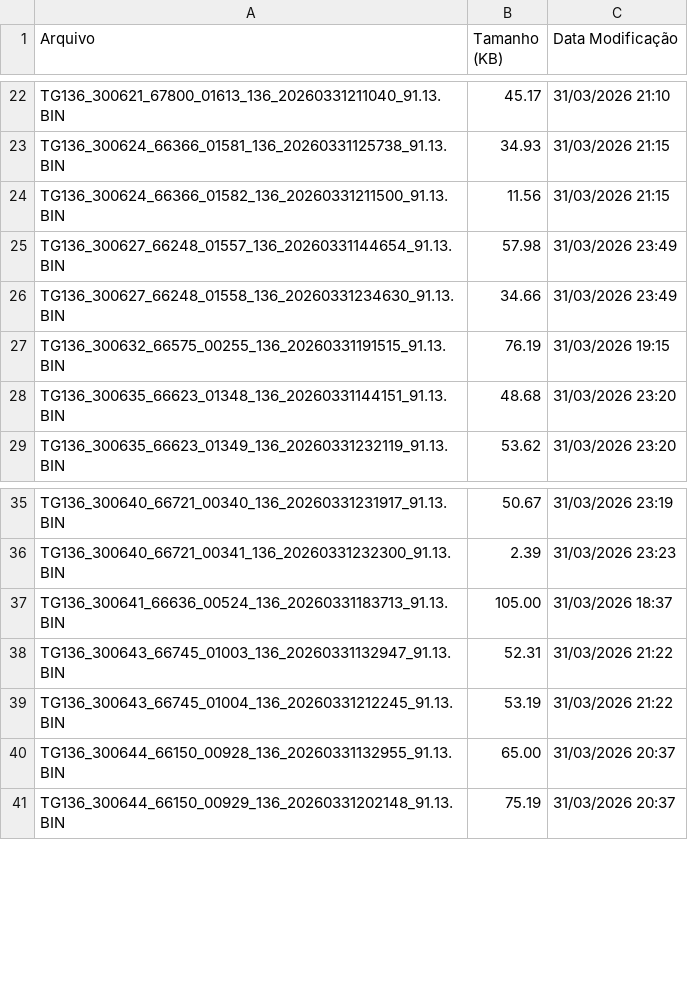
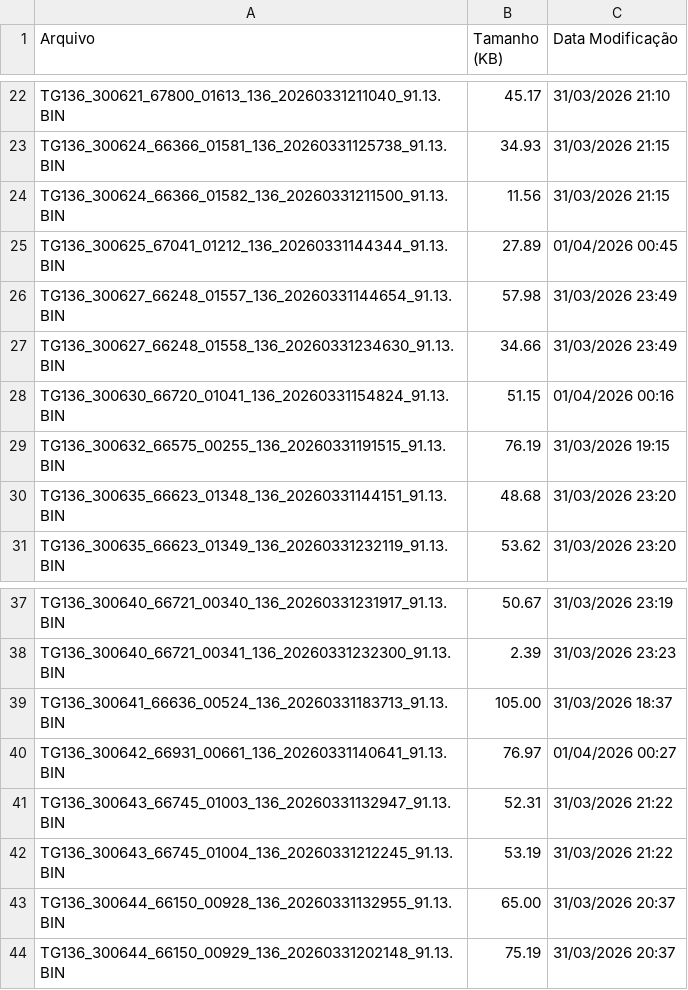
Before and after one commit to monitoramentov3lan/matos, a CSV file: docs/TGs_20260331.csv, drawn as a sheet; only a part is shown, gaps mark what is left out.

Commit message:
Atualização automática: TGs_20260331.csv

```diff
--- a/docs/TGs_20260331.csv
+++ b/docs/TGs_20260331.csv
@@ -24,4 +24,6 @@ TG136_300624_66366_01581_136_20260331125738_91.13.BIN,34.93,31/03/2026 21:15
 TG136_300624_66366_01582_136_20260331211500_91.13.BIN,11.56,31/03/2026 21:15
+TG136_300625_67041_01212_136_20260331144344_91.13.BIN,27.89,01/04/2026 00:45
 TG136_300627_66248_01557_136_20260331144654_91.13.BIN,57.98,31/03/2026 23:49
 TG136_300627_66248_01558_136_20260331234630_91.13.BIN,34.66,31/03/2026 23:49
+TG136_300630_66720_01041_136_20260331154824_91.13.BIN,51.15,01/04/2026 00:16
 TG136_300632_66575_00255_136_20260331191515_91.13.BIN,76.19,31/03/2026 19:15
@@ -37,2 +39,3 @@ TG136_300640_66721_00341_136_20260331232300_91.13.BIN,2.39,31/03/2026 23:23
 TG136_300641_66636_00524_136_20260331183713_91.13.BIN,105.00,31/03/2026 18:37
+TG136_300642_66931_00661_136_20260331140641_91.13.BIN,76.97,01/04/2026 00:27
 TG136_300643_66745_01003_136_20260331132947_91.13.BIN,52.31,31/03/2026 21:22
```
